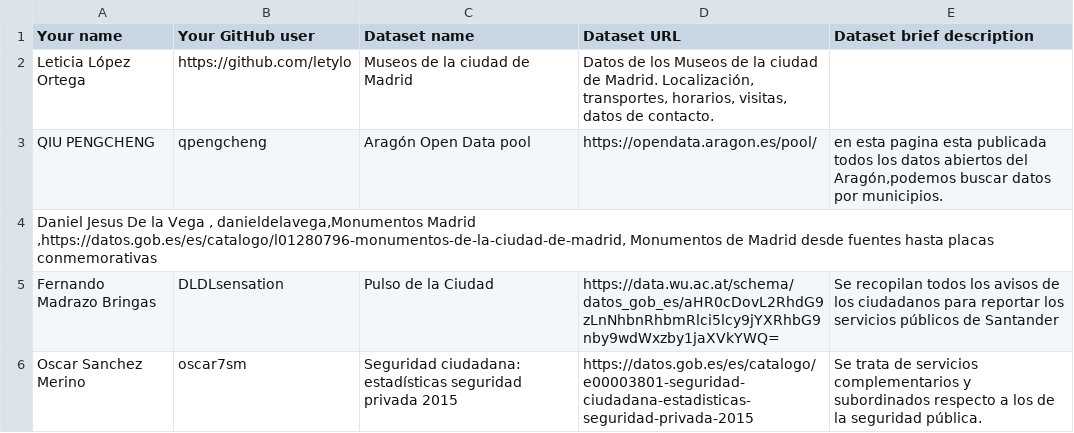
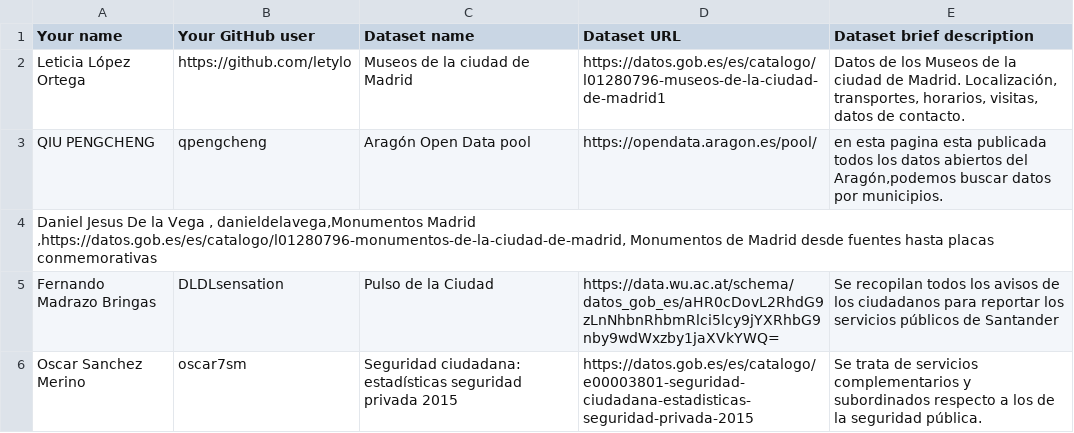
Before and after one commit to FacultadInformatica-LinkedData/Curso2019-2020, a CSV file: Assignment1/DatasetDescriptions.csv, drawn as a sheet; only a part is shown.

Commit message:
Update DatasetDescriptions.csv

```diff
--- a/Assignment1/DatasetDescriptions.csv
+++ b/Assignment1/DatasetDescriptions.csv
@@ -1,3 +1,3 @@
 Your name; Your GitHub user; Dataset name; Dataset URL; Dataset brief description
-Leticia López Ortega; https://github.com/letylo; Museos de la ciudad de Madrid; Datos de los Museos de la ciudad de Madrid. Localización, transportes, horarios, visitas, datos de contacto.
+Leticia López Ortega; https://github.com/letylo; Museos de la ciudad de Madrid; https://datos.gob.es/es/catalogo/l01280796-museos-de-la-ciudad-de-madrid1; Datos de los Museos de la ciudad de Madrid. Localización, transportes, horarios, visitas, datos de contacto.
 QIU PENGCHENG;qpengcheng;Aragón Open Data pool;https://opendata.aragon.es/pool/;en esta pagina esta publicada todos los datos abiertos del Aragón,podemos buscar datos por municipios.
```
